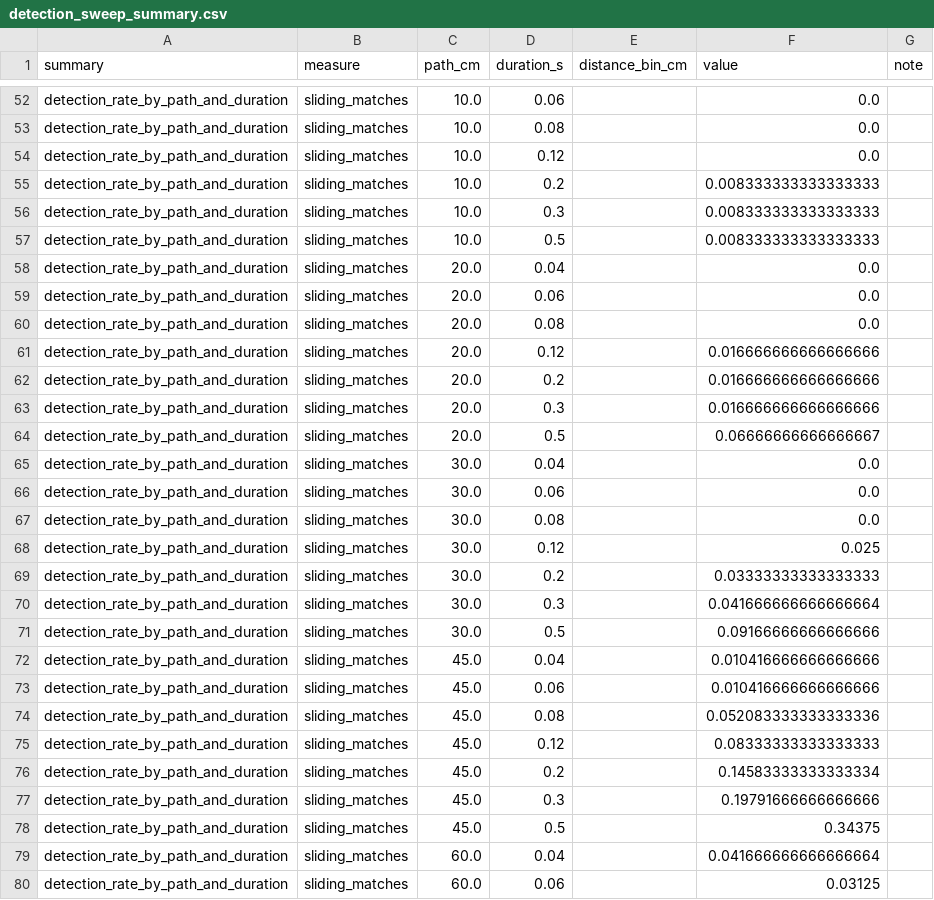
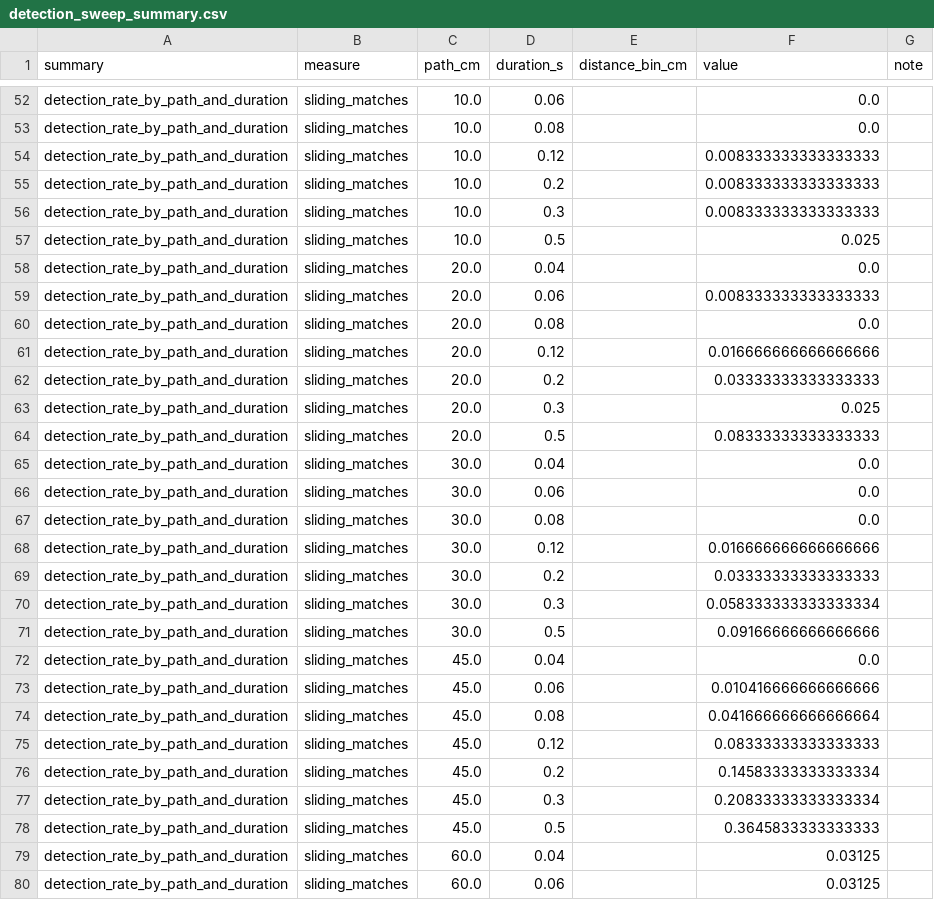
Before and after one commit to edeno/continuum-swr-replay, a CSV file: docs/design/replay_detection_comparison/detection_sweep_summary.csv, drawn as a sheet; only a part is shown, gaps mark what is left out; the diff covers the shown part only.

```diff
--- a/docs/design/replay_detection_comparison/detection_sweep_summary.csv
+++ b/docs/design/replay_detection_comparison/detection_sweep_summary.csv
@@ -53,13 +53,13 @@ detection_rate_by_path_and_duration,sliding_matches,10.0,0.06,,0.0,
 detection_rate_by_path_and_duration,sliding_matches,10.0,0.08,,0.0,
-detection_rate_by_path_and_duration,sliding_matches,10.0,0.12,,0.0,
+detection_rate_by_path_and_duration,sliding_matches,10.0,0.12,,0.008333333333333333,
 detection_rate_by_path_and_duration,sliding_matches,10.0,0.2,,0.008333333333333333,
 detection_rate_by_path_and_duration,sliding_matches,10.0,0.3,,0.008333333333333333,
-detection_rate_by_path_and_duration,sliding_matches,10.0,0.5,,0.008333333333333333,
+detection_rate_by_path_and_duration,sliding_matches,10.0,0.5,,0.025,
 detection_rate_by_path_and_duration,sliding_matches,20.0,0.04,,0.0,
-detection_rate_by_path_and_duration,sliding_matches,20.0,0.06,,0.0,
+detection_rate_by_path_and_duration,sliding_matches,20.0,0.06,,0.008333333333333333,
 detection_rate_by_path_and_duration,sliding_matches,20.0,0.08,,0.0,
 detection_rate_by_path_and_duration,sliding_matches,20.0,0.12,,0.016666666666666666,
-detection_rate_by_path_and_duration,sliding_matches,20.0,0.2,,0.016666666666666666,
-detection_rate_by_path_and_duration,sliding_matches,20.0,0.3,,0.016666666666666666,
-detection_rate_by_path_and_duration,sliding_matches,20.0,0.5,,0.06666666666666667,
+detection_rate_by_path_and_duration,sliding_matches,20.0,0.2,,0.03333333333333333,
+detection_rate_by_path_and_duration,sliding_matches,20.0,0.3,,0.025,
+detection_rate_by_path_and_duration,sliding_matches,20.0,0.5,,0.08333333333333333,
 detection_rate_by_path_and_duration,sliding_matches,30.0,0.04,,0.0,
@@ -67,14 +67,14 @@ detection_rate_by_path_and_duration,sliding_matches,30.0,0.06,,0.0,
 detection_rate_by_path_and_duration,sliding_matches,30.0,0.08,,0.0,
-detection_rate_by_path_and_duration,sliding_matches,30.0,0.12,,0.025,
+detection_rate_by_path_and_duration,sliding_matches,30.0,0.12,,0.016666666666666666,
 detection_rate_by_path_and_duration,sliding_matches,30.0,0.2,,0.03333333333333333,
-detection_rate_by_path_and_duration,sliding_matches,30.0,0.3,,0.041666666666666664,
+detection_rate_by_path_and_duration,sliding_matches,30.0,0.3,,0.058333333333333334,
 detection_rate_by_path_and_duration,sliding_matches,30.0,0.5,,0.09166666666666666,
-detection_rate_by_path_and_duration,sliding_matches,45.0,0.04,,0.010416666666666666,
+detection_rate_by_path_and_duration,sliding_matches,45.0,0.04,,0.0,
 detection_rate_by_path_and_duration,sliding_matches,45.0,0.06,,0.010416666666666666,
-detection_rate_by_path_and_duration,sliding_matches,45.0,0.08,,0.052083333333333336,
+detection_rate_by_path_and_duration,sliding_matches,45.0,0.08,,0.041666666666666664,
 detection_rate_by_path_and_duration,sliding_matches,45.0,0.12,,0.08333333333333333,
 detection_rate_by_path_and_duration,sliding_matches,45.0,0.2,,0.14583333333333334,
-detection_rate_by_path_and_duration,sliding_matches,45.0,0.3,,0.19791666666666666,
-detection_rate_by_path_and_duration,sliding_matches,45.0,0.5,,0.34375,
-detection_rate_by_path_and_duration,sliding_matches,60.0,0.04,,0.041666666666666664,
+detection_rate_by_path_and_duration,sliding_matches,45.0,0.3,,0.20833333333333334,
+detection_rate_by_path_and_duration,sliding_matches,45.0,0.5,,0.3645833333333333,
+detection_rate_by_path_and_duration,sliding_matches,60.0,0.04,,0.03125,
 detection_rate_by_path_and_duration,sliding_matches,60.0,0.06,,0.03125,
```
Also changed, not shown: 35 edited cells elsewhere in this file, 2 other files.
